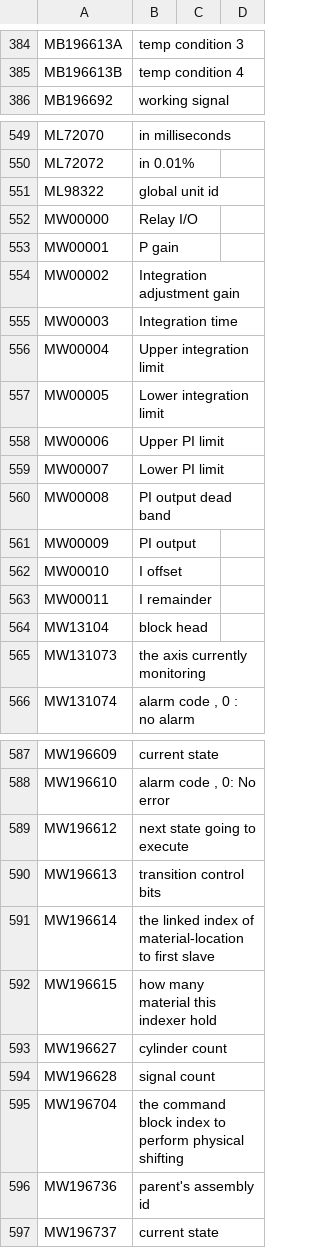
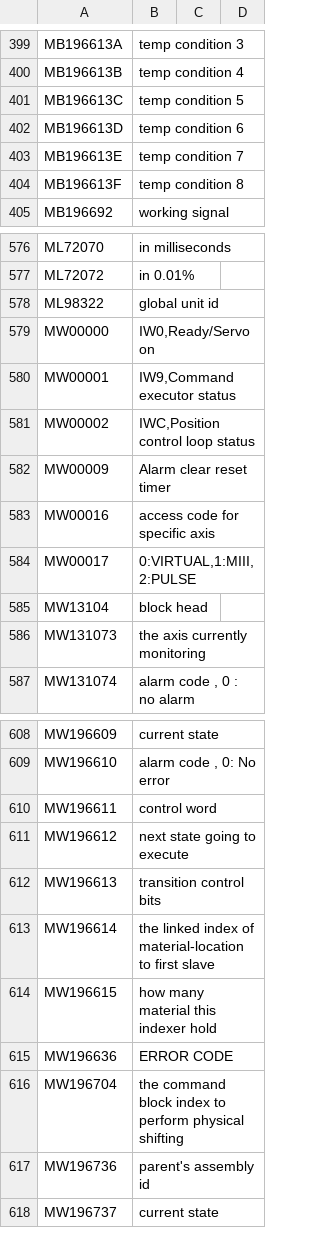
Before and after one commit to smandyscom/hsal1_main, a CSV file: global_var.csv, drawn as a sheet; only a part is shown, gaps mark what is left out; the diff covers the shown part only.

```diff
--- a/global_var.csv
+++ b/global_var.csv
@@ -385,2 +400,6 @@ MB196613A,temp condition 3,,
 MB196613B,temp condition 4,,
+MB196613C,temp condition 5,,
+MB196613D,temp condition 6,,
+MB196613E,temp condition 7,,
+MB196613F,temp condition 8,,
 MB196692,working signal,,
@@ -551,14 +578,8 @@ ML72072,in 0.01%,,
 ML98322,global unit id,,
-MW00000,Relay I/O,,
-MW00001,P gain,,
-MW00002,Integration adjustment gain,,
-MW00003,Integration time,,
-MW00004,Upper integration limit,,
-MW00005,Lower integration limit,,
-MW00006,Upper PI limit,,
-MW00007,Lower PI limit,,
-MW00008,PI output dead band,,
-MW00009,PI output,,
-MW00010,I offset,,
-MW00011,I remainder,,
+MW00000,"IW0,Ready/Servo on",,
+MW00001,"IW9,Command executor status",,
+MW00002,"IWC,Position control loop status",,
+MW00009,Alarm clear reset timer,,
+MW00016,access code for specific axis,,
+MW00017,"0:VIRTUAL,1:MIII,2:PULSE",,
 MW13104,block head,,
@@ -588,2 +609,3 @@ MW196609,current state,,
 MW196610,"alarm code , 0: No error",,
+MW196611,control word,,
 MW196612,next state going to execute,,
@@ -592,4 +614,3 @@ MW196614,the linked index of material-location to first slave,,
 MW196615,how many material this indexer hold,,
-MW196627,cylinder count,,
-MW196628,signal count,,
+MW196636,ERROR CODE,,
 MW196704,the command block index to perform physical shifting,,
```
Also changed, not shown: 25 added rows and 2 removed rows elsewhere in this file, 1 other file.
